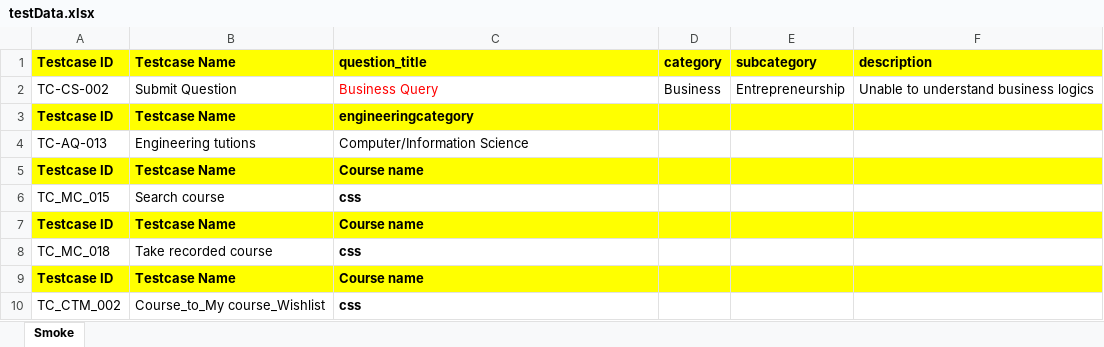
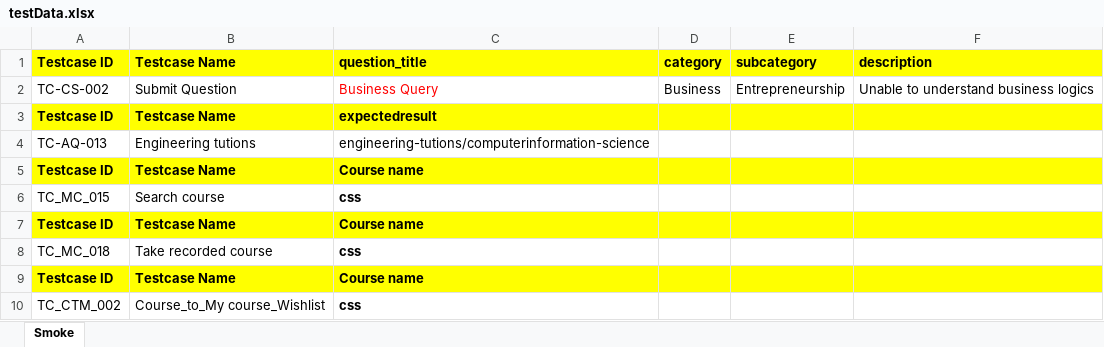
Before and after one commit to Keerthana-del/Skillrary_FrameWork, an Excel workbook: SkillRary_FrameWork/Data/testData.xlsx, sheet Smoke, drawn as a sheet; values as stored, in another font and other column widths than the file's, no borders; the diff names each change by its address in the sheet, - before the commit and + after, or states it on an @@ line.

```diff
--- a/SkillRary_FrameWork/Data/testData.xlsx (sheet Smoke)
+++ b/SkillRary_FrameWork/Data/testData.xlsx (sheet Smoke)
-C3: engineeringcategory
+C3: expectedresult
-C4: Computer/Information Science
+C4: engineering-tutions/computerinformation-science
```
Also changed, not shown: 3 other files.
